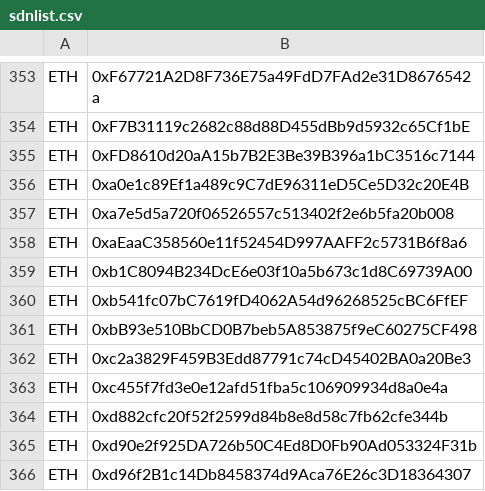
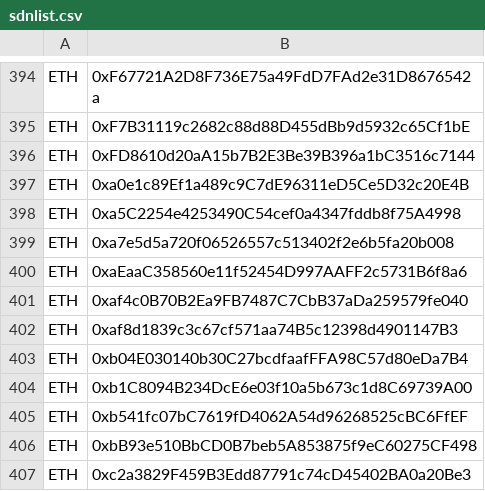
Before and after one commit to CYBAVO/Cryptocurrency_Sanction_List, a CSV file: sdnlist.csv, drawn as a sheet; only a part is shown, gaps mark what is left out; the shorter side is filled out with more unchanged rows; the diff covers the shown part only.

```diff
--- a/sdnlist.csv
+++ b/sdnlist.csv
@@ -356,4 +397,8 @@ ETH,0xFD8610d20aA15b7B2E3Be39B396a1bC3516c7144
 ETH,0xa0e1c89Ef1a489c9C7dE96311eD5Ce5D32c20E4B
+ETH,0xa5C2254e4253490C54cef0a4347fddb8f75A4998
 ETH,0xa7e5d5a720f06526557c513402f2e6b5fa20b008
 ETH,0xaEaaC358560e11f52454D997AAFF2c5731B6f8a6
+ETH,0xaf4c0B70B2Ea9FB7487C7CbB37aDa259579fe040
+ETH,0xaf8d1839c3c67cf571aa74B5c12398d4901147B3
+ETH,0xb04E030140b30C27bcdfaafFFA98C57d80eDa7B4
 ETH,0xb1C8094B234DcE6e03f10a5b673c1d8C69739A00
```
Also changed, not shown: 49 added rows, 1 removed row and 1 edited cell elsewhere in this file, sdnlist_step1.csv, sdnlist_step2.csv, 1 other file.
